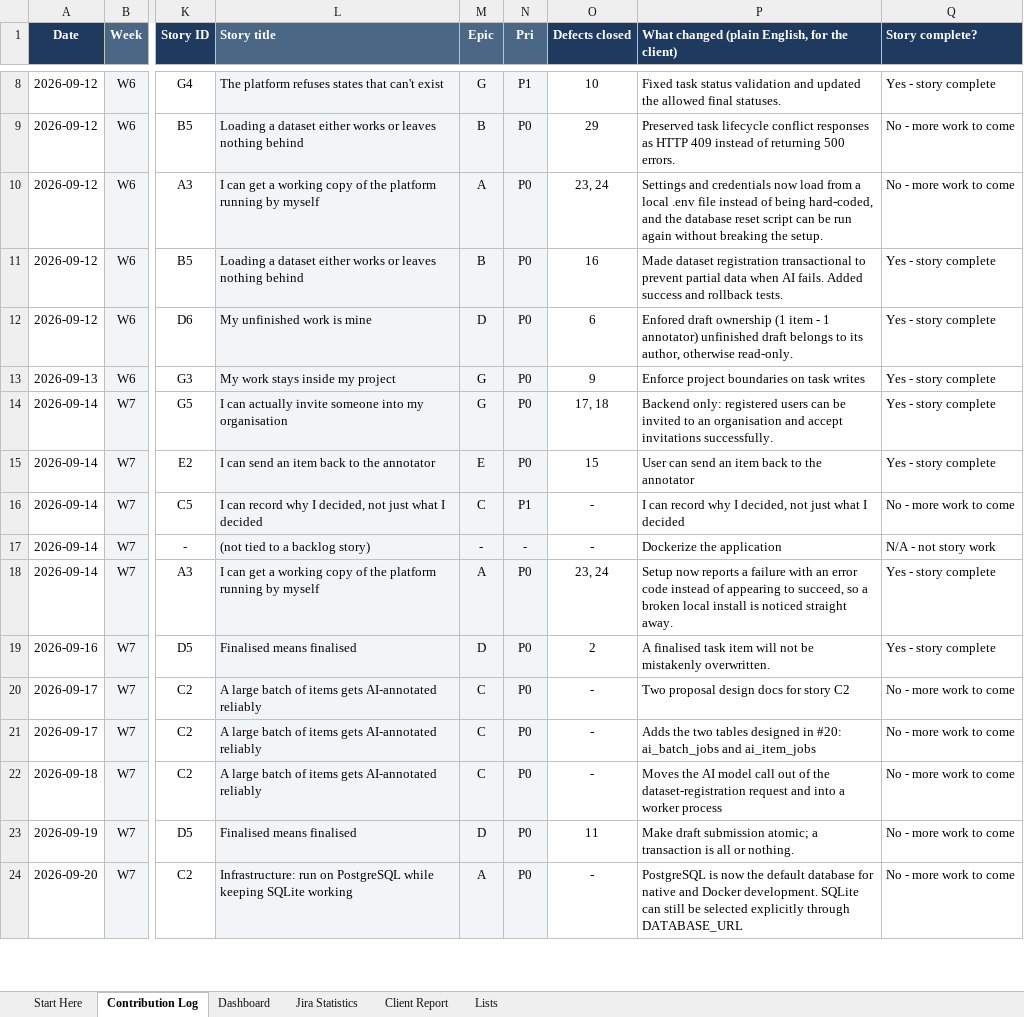
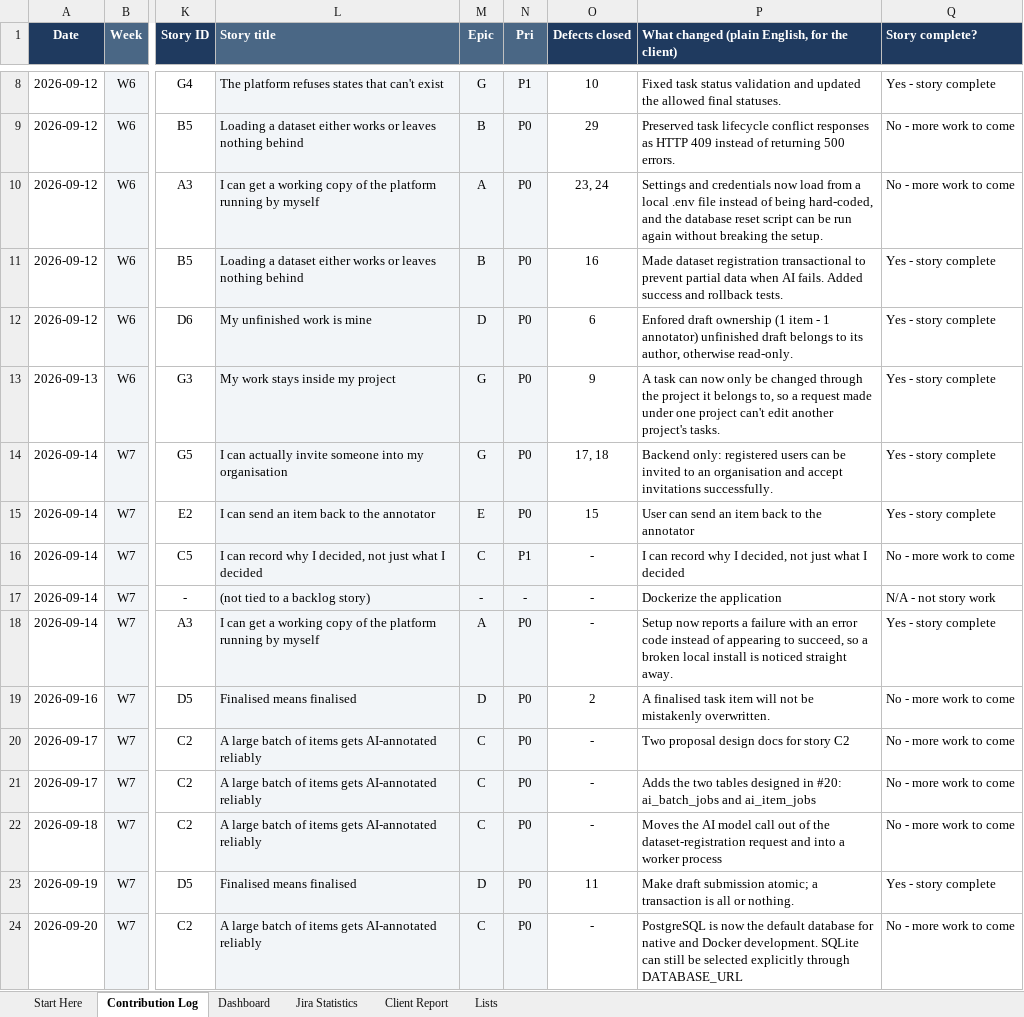
Before and after one commit to hanchen9127/COMP5703_Manager, an Excel workbook: shared/CS-57_Contribution_Tracker.xlsx, sheet Contribution Log, drawn as a sheet; only a part is shown, gaps mark what is left out; values as stored, in another font and other column widths than the file's, no borders; charts and pictures and conditional formats not drawn; the diff covers the shown part only; the diff names each change by its address in the sheet, - before the commit and + after, or states it on an @@ line.

Commit message:
docs: update user story

```diff
--- a/shared/CS-57_Contribution_Tracker.xlsx (sheet Contribution Log)
+++ b/shared/CS-57_Contribution_Tracker.xlsx (sheet Contribution Log)
-P13: Enforce project boundaries on task writes
+P13: A task can now only be changed through the project it belongs to, so a request made under one project can't edit another project's tasks.
-O18 (Defects closed): 23, 24
+O18 (Defects closed): -
-Q19 (Story complete?): Yes - story complete
+Q19 (Story complete?): No - more work to come
-Q23 (Story complete?): No - more work to come
+Q23 (Story complete?): Yes - story complete
-L24 (Story title): Infrastructure: run on PostgreSQL while keeping SQLite working
+L24 (Story title): A large batch of items gets AI-annotated reliably
-M24 (Epic): A
+M24 (Epic): C
```
Also changed, not shown: 5 added rows and 24 edited cells elsewhere in this sheet, sheet Jira Statistics, sheet Dashboard, sheet Client Report, sheet Lists, formulas that keep their value, 12 other files.
